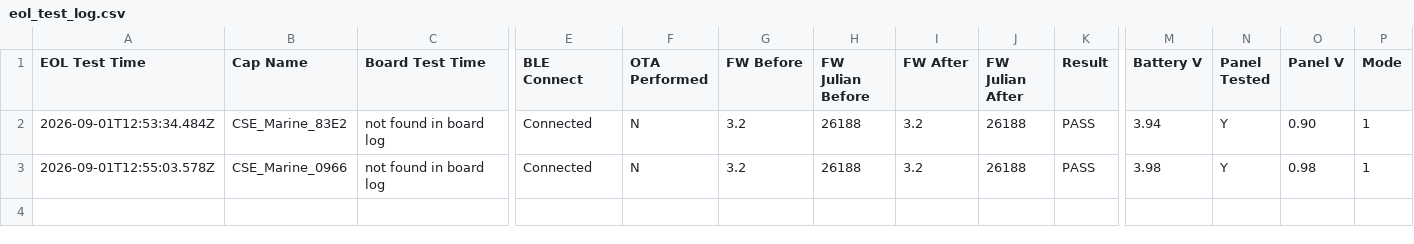
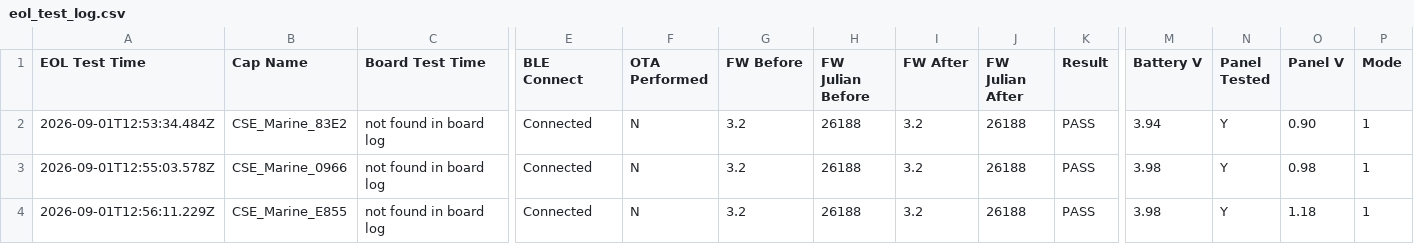
Before and after one commit to gmiedema-cse/cse-log-receiver-, a CSV file: EOL-testing/eol_test_log.csv, drawn as a sheet; only a part is shown, gaps mark what is left out; rows hold the shown columns only; the diff names each change by its address in the sheet, - before the commit and + after, or states it on an @@ line.

Commit message:
Update EOL test log (3 results)

```diff
--- a/EOL-testing/eol_test_log.csv
+++ b/EOL-testing/eol_test_log.csv
+row 4: 2026-09-01T12:56:11.229Z | CSE_Marine_E855 | not found in board log | Connected | N | 3.2 | 26188 | 3.2 | 26188 | PASS | 3.98 | Y | 1.18 | 1
```
